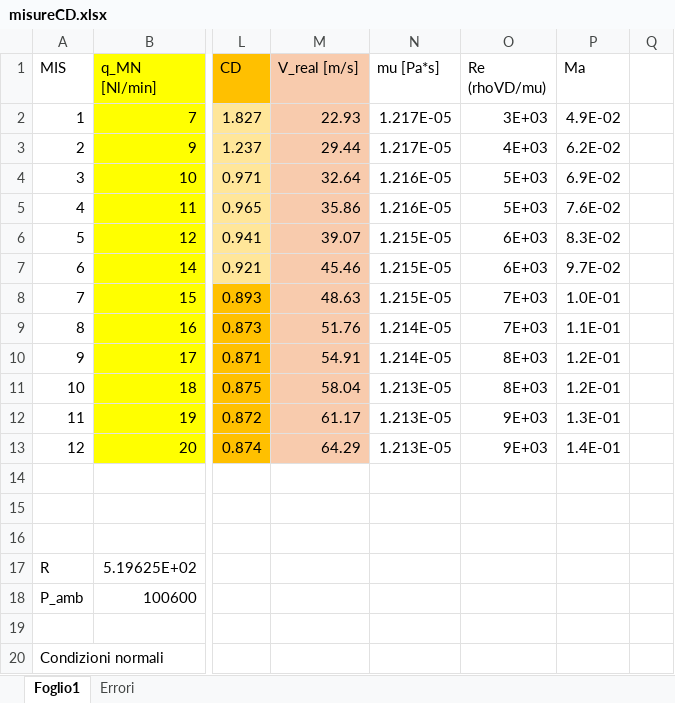
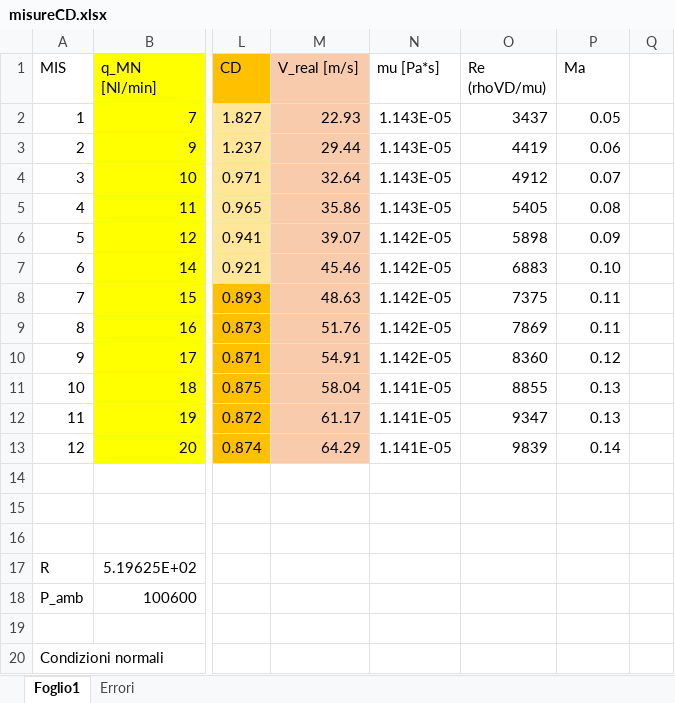
Before and after one commit to Andrea24900/sperimentazione-propulsori, an Excel workbook: sperimentazione nei propulsori/misureCD.xlsx, sheet Foglio1, drawn as a sheet; only a part is shown, gaps mark what is left out; values as stored, in another font and other column widths than the file's, no borders; charts and pictures not drawn; the diff covers the shown part only; the diff names each change by its address in the sheet, - before the commit and + after, or states it on an @@ line.

```diff
--- a/sperimentazione nei propulsori/misureCD.xlsx (sheet Foglio1)
+++ b/sperimentazione nei propulsori/misureCD.xlsx (sheet Foglio1)
-N2:N3 (mu [Pa*s]): 1.217E-05
+N2:N3 (mu [Pa*s]): 1.143E-05
-O2 (Re (rhoVD/mu)): 3E+03
+O2 (Re (rhoVD/mu)): 3437
-P2 (Ma): 4.9E-02
+P2 (Ma): 0.05
-O3 (Re (rhoVD/mu)): 4E+03
+O3 (Re (rhoVD/mu)): 4419
-P3 (Ma): 6.2E-02
+P3 (Ma): 0.06
-N4:N5 (mu [Pa*s]): 1.216E-05
+N4:N5 (mu [Pa*s]): 1.143E-05
-O4 (Re (rhoVD/mu)): 5E+03
+O4 (Re (rhoVD/mu)): 4912
-P4 (Ma): 6.9E-02
+P4 (Ma): 0.07
-O5 (Re (rhoVD/mu)): 5E+03
+O5 (Re (rhoVD/mu)): 5405
-P5 (Ma): 7.6E-02
+P5 (Ma): 0.08
-N6:N8 (mu [Pa*s]): 1.215E-05
+N6:N8 (mu [Pa*s]): 1.142E-05
-O6 (Re (rhoVD/mu)): 6E+03
+O6 (Re (rhoVD/mu)): 5898
-P6 (Ma): 8.3E-02
+P6 (Ma): 0.09
-O7 (Re (rhoVD/mu)): 6E+03
+O7 (Re (rhoVD/mu)): 6883
-P7 (Ma): 9.7E-02
+P7 (Ma): 0.10
-O8 (Re (rhoVD/mu)): 7E+03
+O8 (Re (rhoVD/mu)): 7375
-P8 (Ma): 1.0E-01
+P8 (Ma): 0.11
-N9:N10 (mu [Pa*s]): 1.214E-05
+N9:N10 (mu [Pa*s]): 1.142E-05
-O9 (Re (rhoVD/mu)): 7E+03
+O9 (Re (rhoVD/mu)): 7869
-P9 (Ma): 1.1E-01
+P9 (Ma): 0.11
-O10 (Re (rhoVD/mu)): 8E+03
+O10 (Re (rhoVD/mu)): 8360
-P10 (Ma): 1.2E-01
+P10 (Ma): 0.12
-N11:N13 (mu [Pa*s]): 1.213E-05
+N11:N13 (mu [Pa*s]): 1.141E-05
-O11 (Re (rhoVD/mu)): 8E+03
+O11 (Re (rhoVD/mu)): 8855
-P11 (Ma): 1.2E-01
+P11 (Ma): 0.13
-O12 (Re (rhoVD/mu)): 9E+03
+O12 (Re (rhoVD/mu)): 9347
-P12 (Ma): 1.3E-01
+P12 (Ma): 0.13
-O13 (Re (rhoVD/mu)): 9E+03
+O13 (Re (rhoVD/mu)): 9839
-P13 (Ma): 1.4E-01
+P13 (Ma): 0.14
```
Also changed, not shown: 3 added rows, 1 edited cell and row numbers in column A elsewhere in this sheet, charts or pictures, 11 other files.
